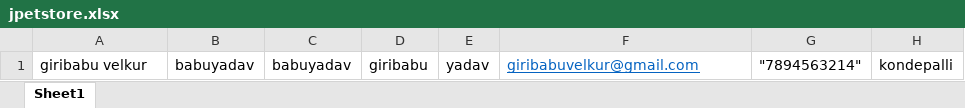
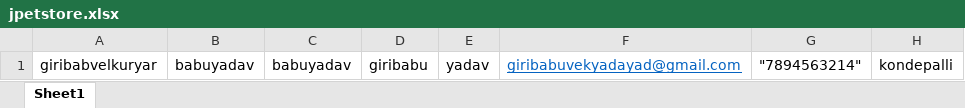
Before and after one commit to GiribabuVelkur/selenium_project, an Excel workbook: Excelfile/jpetstore.xlsx, sheet Sheet1, drawn as a sheet; only a part is shown; values as stored, in another font and other column widths than the file's, no borders; the diff names each change by its address in the sheet, - before the commit and + after, or states it on an @@ line.

```diff
--- a/Excelfile/jpetstore.xlsx (sheet Sheet1)
+++ b/Excelfile/jpetstore.xlsx (sheet Sheet1)
-A1: giribabu velkur
+A1: giribabvelkuryar
-F1: giribabuvelkur@gmail.com
+F1: giribabuvekyadayad@gmail.com
```
Also changed, not shown: 21 other files.
